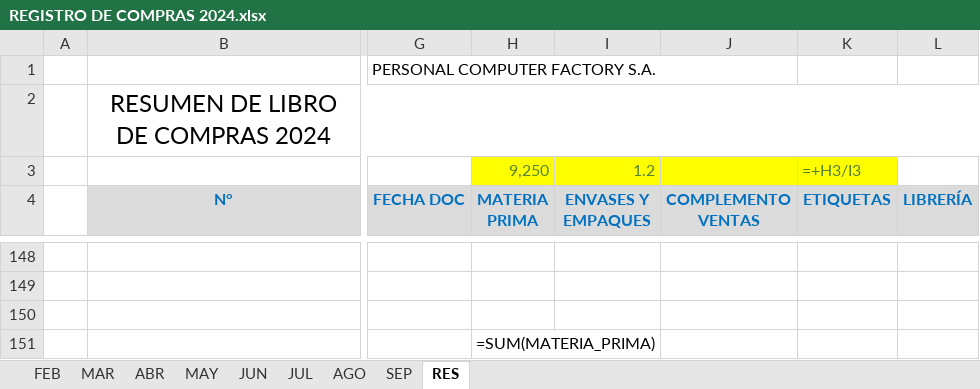
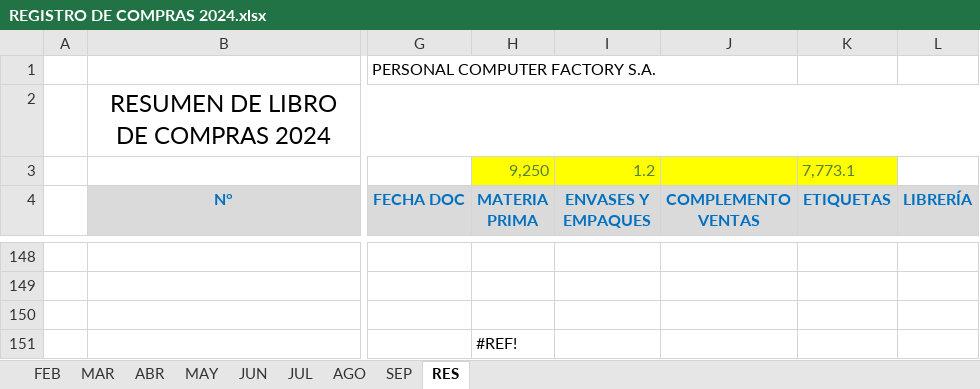
Before and after one commit to Dolavarria/DulcesPercyExcel, an Excel workbook: REGISTRO DE COMPRAS 2024.xlsx, sheet RES, drawn as a sheet; only a part is shown, gaps mark what is left out; values as stored, in another font and other column widths than the file's, no borders; formulas without a stored value are shown as written; charts and pictures not drawn; the diff covers the shown part only; the diff names each change by its address in the sheet, - before the commit and + after, or states it on an @@ line.

```diff
--- a/REGISTRO DE COMPRAS 2024.xlsx (sheet RES)
+++ b/REGISTRO DE COMPRAS 2024.xlsx (sheet RES)
-K3 (ETIQUETAS): =+H3/I3
+K3 (ETIQUETAS): 7,773.1
-H151 (MATERIA PRIMA): =SUM(MATERIA_PRIMA)
+H151 (MATERIA PRIMA): #REF!
```
Also changed, not shown: 24 edited cells elsewhere in this sheet, sheet JUN, sheet MAR, sheet SEP, sheet AGO, sheet ABR, sheet JUL, 2 more sheets, hidden cells, charts or pictures, LDE.xlsx, REGISTRO DE VENTAS 2024.xlsx, 3 other files.
